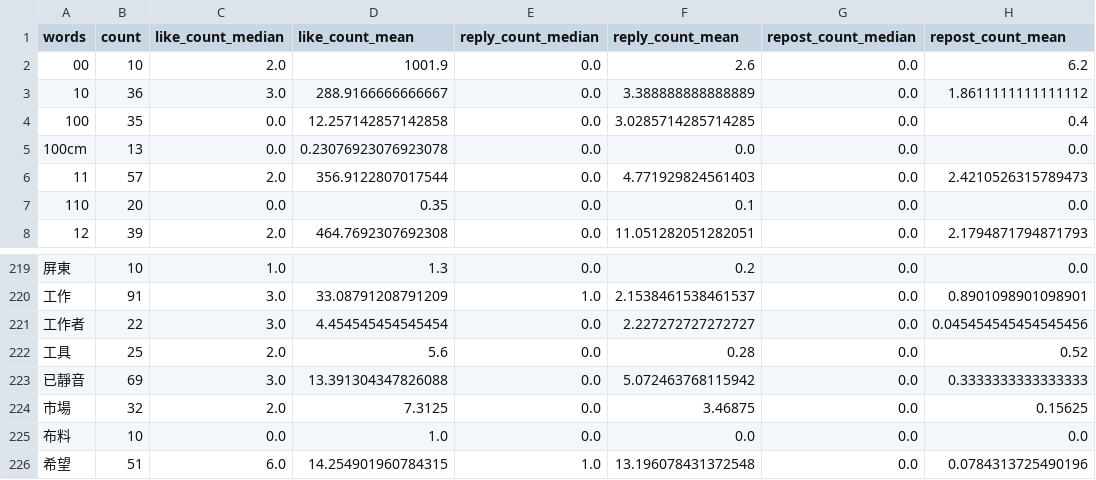
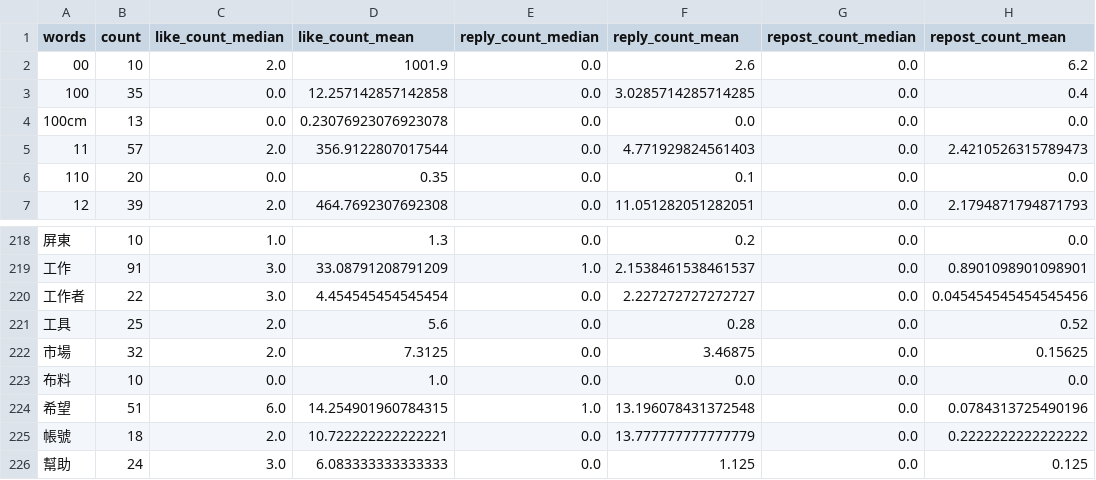
Before and after one commit to clairekuo0913/threads-scrapper, a CSV file: scripts/tables/word-analysis-100-1k.csv, drawn as a sheet; only a part is shown, gaps mark what is left out; the shorter side is filled out with more unchanged rows; the diff names each change by its address in the sheet, - before the commit and + after, or states it on an @@ line.

```diff
--- a/scripts/tables/word-analysis-100-1k.csv
+++ b/scripts/tables/word-analysis-100-1k.csv
-row 3: 10 | 36 | 3.0 | 288.9166666666667 | 0.0 | 3.388888888888889 | 0.0 | 1.8611111111111112
-row 223: 已靜音 | 69 | 3.0 | 13.391304347826088 | 0.0 | 5.072463768115942 | 0.0 | 0.3333333333333333
```
Also changed, not shown: scripts/tables/word-analysis-0-100.csv, scripts/tables/word-analysis-100k-1m.csv, 56 other files.
